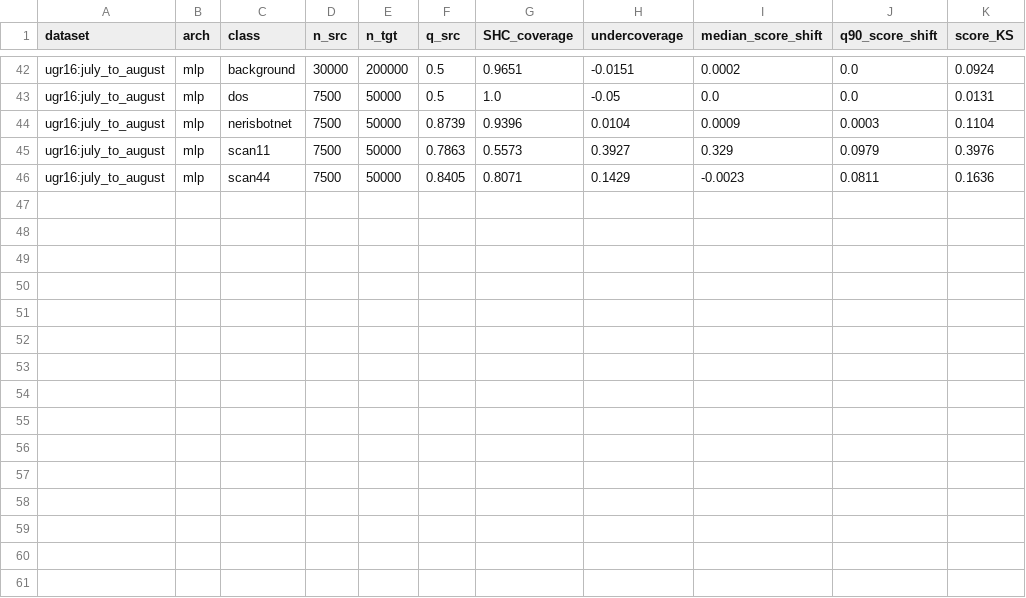
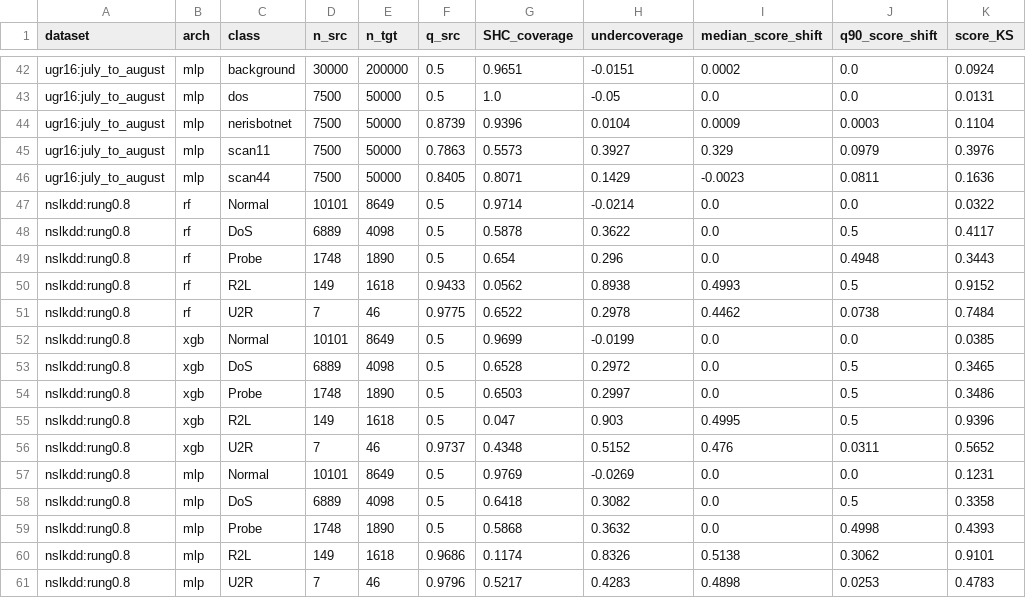
Before and after one commit to anasbiswas1/calshift-research, a CSV file: reports/score_shift_explainability.csv, drawn as a sheet; only a part is shown, gaps mark what is left out.

```diff
--- a/reports/score_shift_explainability.csv
+++ b/reports/score_shift_explainability.csv
@@ -46 +46,16 @@ ugr16:july_to_august,mlp,scan11,7500,50000,0.7863,0.5573,0.3927,0.329,0.0979,0.3
 ugr16:july_to_august,mlp,scan44,7500,50000,0.8405,0.8071,0.1429,-0.0023,0.0811,0.1636
+nslkdd:rung0.8,rf,Normal,10101,8649,0.5,0.9714,-0.0214,0.0,0.0,0.0322
+nslkdd:rung0.8,rf,DoS,6889,4098,0.5,0.5878,0.3622,0.0,0.5,0.4117
+nslkdd:rung0.8,rf,Probe,1748,1890,0.5,0.654,0.296,0.0,0.4948,0.3443
+nslkdd:rung0.8,rf,R2L,149,1618,0.9433,0.0562,0.8938,0.4993,0.5,0.9152
+nslkdd:rung0.8,rf,U2R,7,46,0.9775,0.6522,0.2978,0.4462,0.0738,0.7484
+nslkdd:rung0.8,xgb,Normal,10101,8649,0.5,0.9699,-0.0199,0.0,0.0,0.0385
+nslkdd:rung0.8,xgb,DoS,6889,4098,0.5,0.6528,0.2972,0.0,0.5,0.3465
+nslkdd:rung0.8,xgb,Probe,1748,1890,0.5,0.6503,0.2997,0.0,0.5,0.3486
+nslkdd:rung0.8,xgb,R2L,149,1618,0.5,0.047,0.903,0.4995,0.5,0.9396
+nslkdd:rung0.8,xgb,U2R,7,46,0.9737,0.4348,0.5152,0.476,0.0311,0.5652
+nslkdd:rung0.8,mlp,Normal,10101,8649,0.5,0.9769,-0.0269,0.0,0.0,0.1231
+nslkdd:rung0.8,mlp,DoS,6889,4098,0.5,0.6418,0.3082,0.0,0.5,0.3358
+nslkdd:rung0.8,mlp,Probe,1748,1890,0.5,0.5868,0.3632,0.0,0.4998,0.4393
+nslkdd:rung0.8,mlp,R2L,149,1618,0.9686,0.1174,0.8326,0.5138,0.3062,0.9101
+nslkdd:rung0.8,mlp,U2R,7,46,0.9796,0.5217,0.4283,0.4898,0.0253,0.4783
```
Also changed, not shown: reports/monitor_labelfree.csv, 3 other files.
